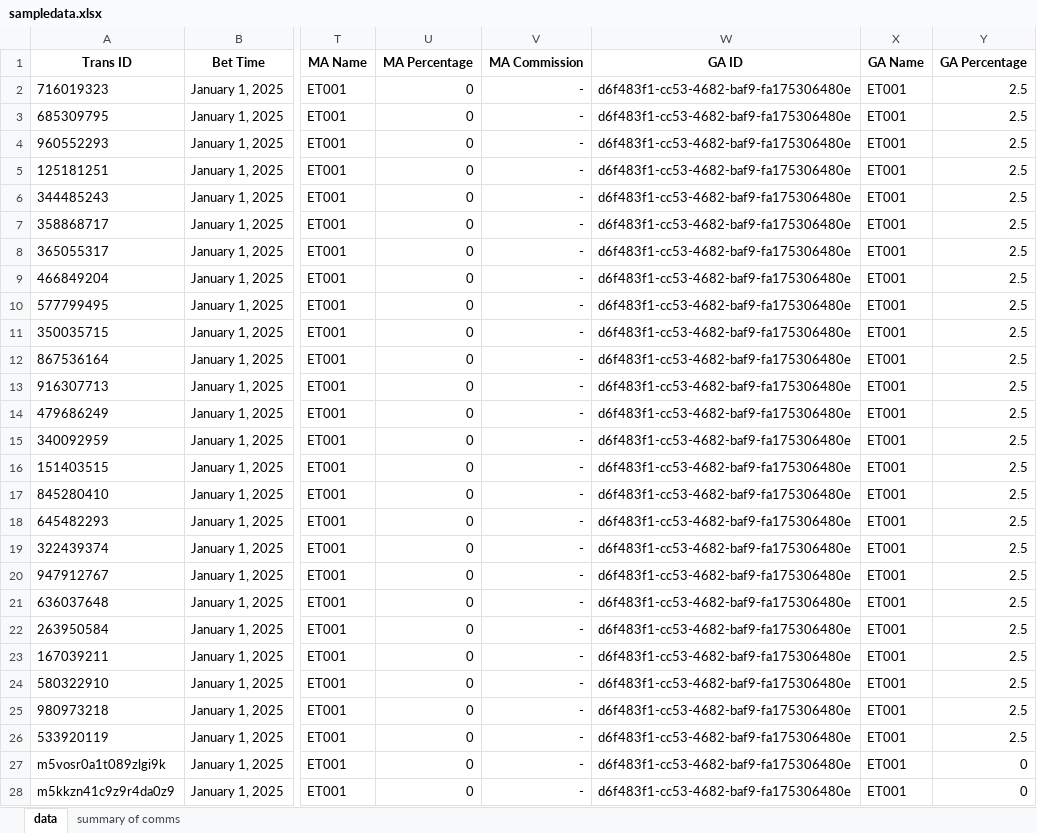
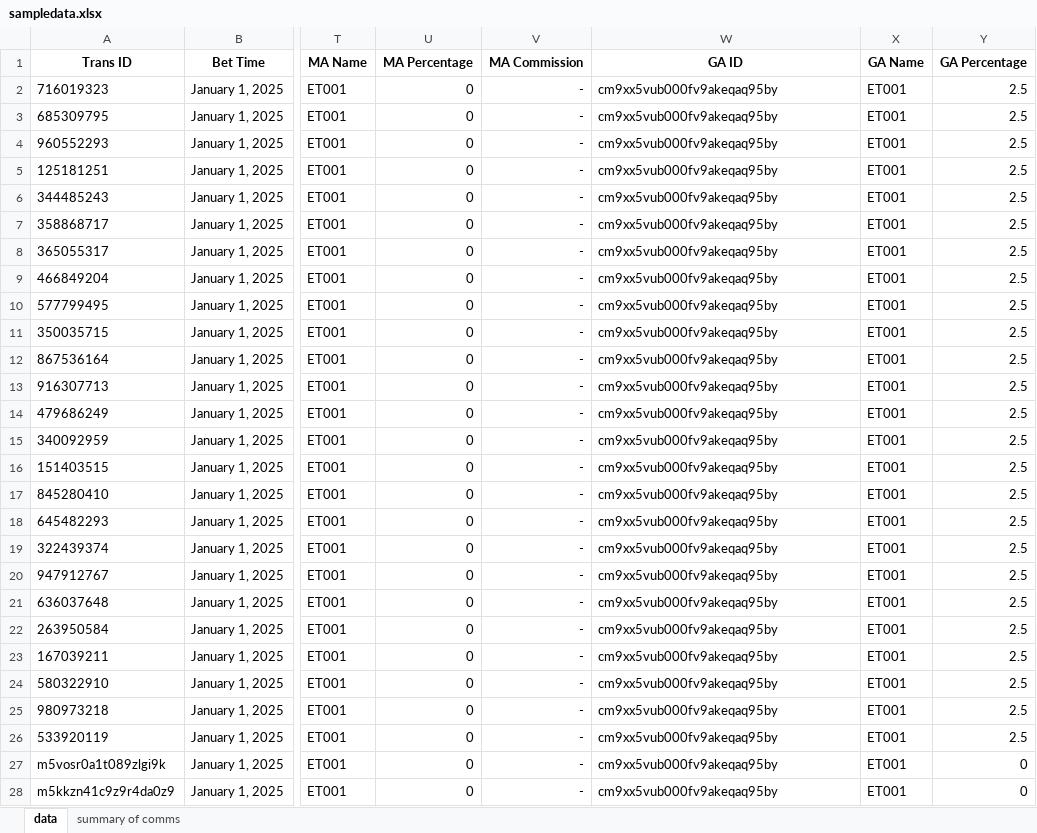
Before and after one commit to ritesh-metagame/p-agent-system, an Excel workbook: server/src/data/sampledata.xlsx, sheet data, drawn as a sheet; only a part is shown, gaps mark what is left out; values as stored, in another font and other column widths than the file's, no borders; the diff covers the shown part only; the diff names each change by its address in the sheet, - before the commit and + after, or states it on an @@ line.

```diff
--- a/server/src/data/sampledata.xlsx (sheet data)
+++ b/server/src/data/sampledata.xlsx (sheet data)
-W2:W28 (GA ID): d6f483f1-cc53-4682-baf9-fa175306480e
+W2:W28 (GA ID): cm9xx5vub000fv9akeqaq95by
```
Also changed, not shown: 473 edited cells elsewhere in this sheet, sheet summary of comms, 5 other files.
